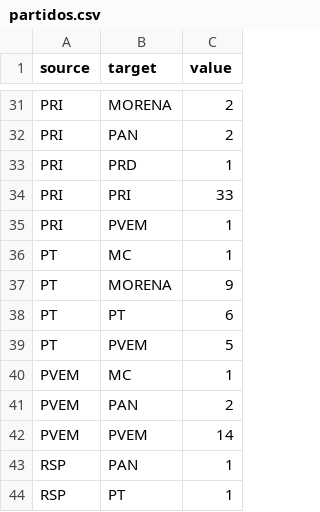
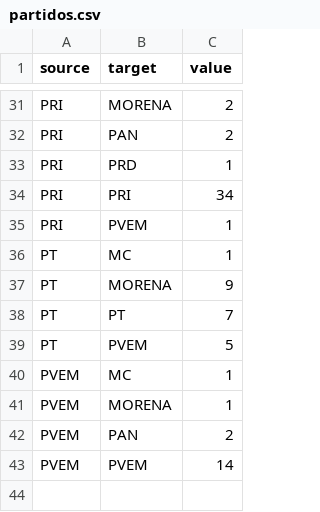
Before and after one commit to dataviz-itam/proyecto-final-ssam, a CSV file: sankey/data/partidos.csv, drawn as a sheet; only a part is shown, gaps mark what is left out; the diff covers the shown part only.

```diff
--- a/sankey/data/partidos.csv
+++ b/sankey/data/partidos.csv
@@ -34 +34 @@ PRI,PRD ,1
-PRI,PRI ,33
+"PRI","PRI ",34
@@ -38 +38 @@ PT,MORENA ,9
-PT,PT ,6
+"PT","PT ",7
@@ -40,0 +41 @@ PVEM,MC ,1
+"PVEM","MORENA ",1
@@ -43,2 +43,0 @@ PVEM,PVEM ,14
-RSP,PAN ,1
-RSP,PT ,1
```
Also changed, not shown: 7 added rows, 7 removed rows and 7 edited cells elsewhere in this file, 15 other files.
